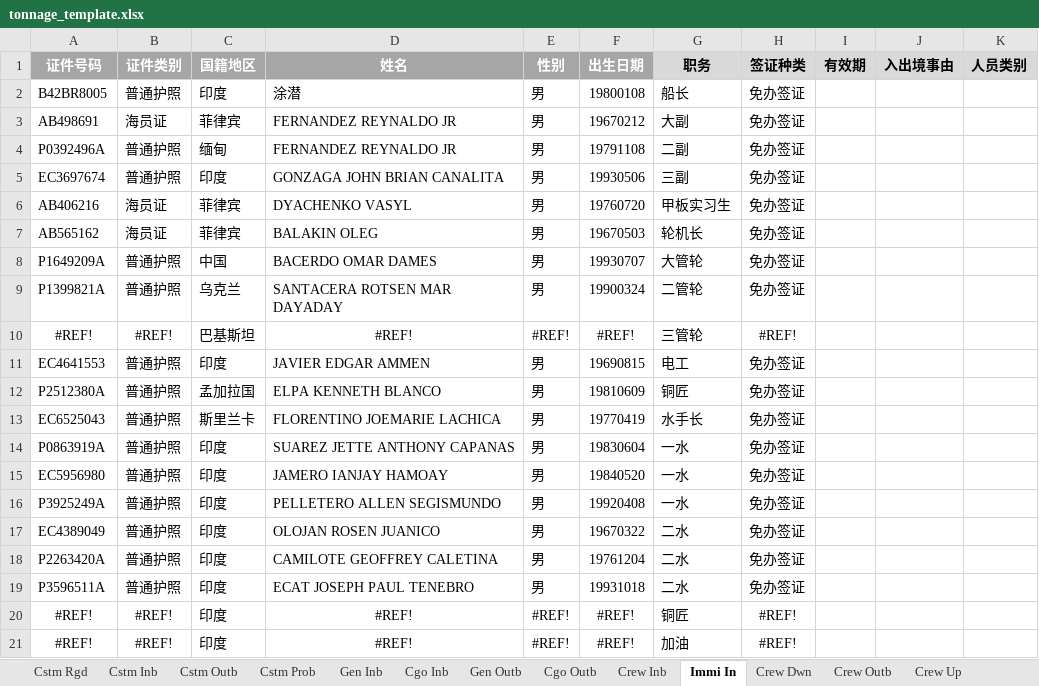
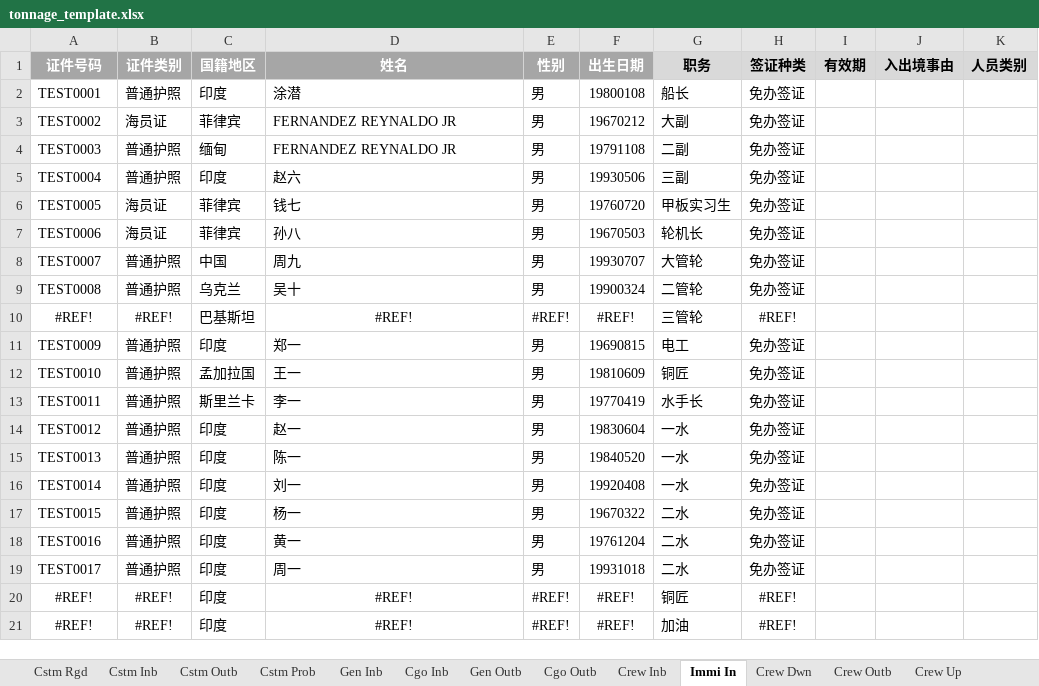
Before and after one commit to kshskennys-ui/ship-agency-forms, an Excel workbook: templates/tonnage_template.xlsx, sheet Immi In, drawn as a sheet; only a part is shown; values as stored, in another font and other column widths than the file's, no borders; the diff names each change by its address in the sheet, - before the commit and + after, or states it on an @@ line.

```diff
--- a/templates/tonnage_template.xlsx (sheet Immi In)
+++ b/templates/tonnage_template.xlsx (sheet Immi In)
-A2 (证件号码): B42BR8005
+A2 (证件号码): TEST0001
-A3 (证件号码): AB498691
+A3 (证件号码): TEST0002
-A4 (证件号码): P0392496A
+A4 (证件号码): TEST0003
-A5 (证件号码): EC3697674
+A5 (证件号码): TEST0004
-D5 (姓名): GONZAGA JOHN BRIAN CANALITA
+D5 (姓名): 赵六
-A6 (证件号码): AB406216
+A6 (证件号码): TEST0005
-D6 (姓名): DYACHENKO VASYL
+D6 (姓名): 钱七
-A7 (证件号码): AB565162
+A7 (证件号码): TEST0006
-D7 (姓名): BALAKIN OLEG
+D7 (姓名): 孙八
-A8 (证件号码): P1649209A
+A8 (证件号码): TEST0007
-D8 (姓名): BACERDO OMAR DAMES
+D8 (姓名): 周九
-A9 (证件号码): P1399821A
+A9 (证件号码): TEST0008
-D9 (姓名): SANTACERA ROTSEN MAR DAYADAY
+D9 (姓名): 吴十
-A11 (证件号码): EC4641553
+A11 (证件号码): TEST0009
-D11 (姓名): JAVIER EDGAR AMMEN
+D11 (姓名): 郑一
-A12 (证件号码): P2512380A
+A12 (证件号码): TEST0010
-D12 (姓名): ELPA KENNETH BLANCO
+D12 (姓名): 王一
-A13 (证件号码): EC6525043
+A13 (证件号码): TEST0011
-D13 (姓名): FLORENTINO JOEMARIE LACHICA
+D13 (姓名): 李一
-A14 (证件号码): P0863919A
+A14 (证件号码): TEST0012
-D14 (姓名): SUAREZ JETTE ANTHONY CAPANAS
+D14 (姓名): 赵一
-A15 (证件号码): EC5956980
+A15 (证件号码): TEST0013
-D15 (姓名): JAMERO IANJAY HAMOAY
+D15 (姓名): 陈一
-A16 (证件号码): P3925249A
+A16 (证件号码): TEST0014
-D16 (姓名): PELLETERO ALLEN SEGISMUNDO
+D16 (姓名): 刘一
-A17 (证件号码): EC4389049
+A17 (证件号码): TEST0015
-D17 (姓名): OLOJAN ROSEN JUANICO
+D17 (姓名): 杨一
-A18 (证件号码): P2263420A
+A18 (证件号码): TEST0016
-D18 (姓名): CAMILOTE GEOFFREY CALETINA
+D18 (姓名): 黄一
-A19 (证件号码): P3596511A
+A19 (证件号码): TEST0017
-D19 (姓名): ECAT JOSEPH PAUL TENEBRO
+D19 (姓名): 周一
```
Also changed, not shown: sheet IMO Crew Outb, sheet Crew Outb, sheet IMO Crew Inb, sheet Crew Inb, sheet Pre Immi, sheet Pre MSA, 21 more sheets, formulas that keep their value, hidden cells, templates/border_inspection_procedures_template.xlsx, templates/health_declaration_template.xlsx, 21 other files.
